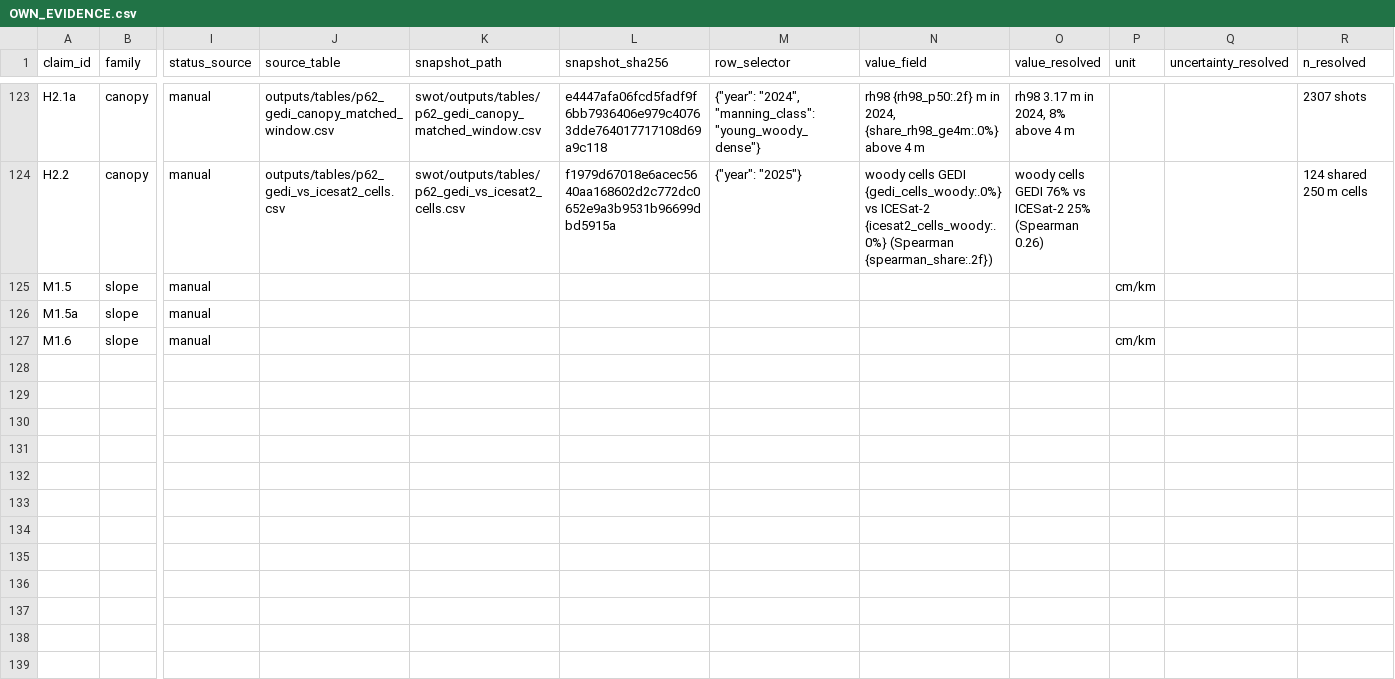
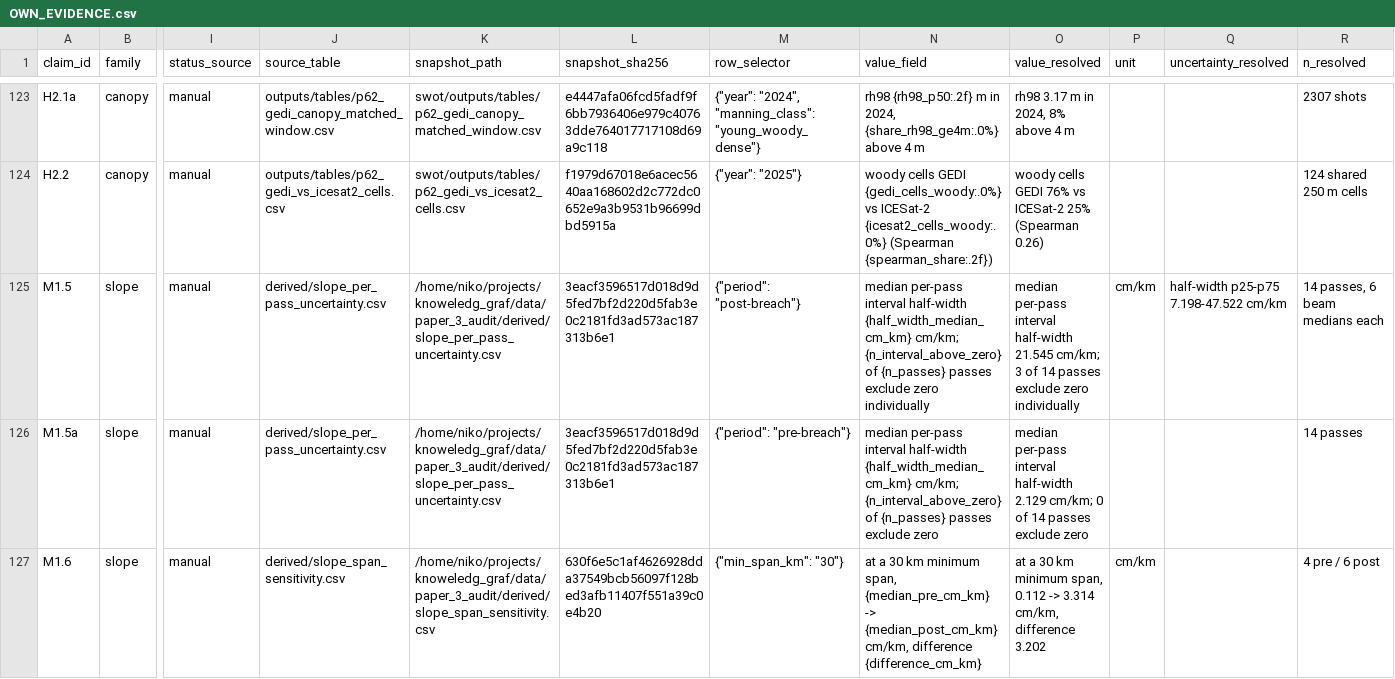
Before and after one commit to NikoriakViktot/geohydroai-knowledge-graph, a CSV file: paper_3_audit/OWN_EVIDENCE.csv, drawn as a sheet; only a part is shown, gaps mark what is left out; the diff covers the shown part only; the diff names each change by its address in the sheet, - before the commit and + after, or states it on an @@ line.

```diff
--- a/paper_3_audit/OWN_EVIDENCE.csv
+++ b/paper_3_audit/OWN_EVIDENCE.csv
-J125:J126 (source_table): (empty)
+J125:J126 (source_table): derived/slope_per_pass_uncertainty.csv
-K125:K126 (snapshot_path): (empty)
+K125:K126 (snapshot_path): /home/niko/projects/knoweledg_graf/data/paper_3_audit/derived/slope_per_pass_uncertainty.csv
-L125:L126 (snapshot_sha256): (empty)
+L125:L126 (snapshot_sha256): 3eacf3596517d018d9d5fed7bf2d220d5fab3e0c2181fd3ad573ac187313b6e1
-M125 (row_selector): (empty)
+M125 (row_selector): {"period": "post-breach"}
-N125 (value_field): (empty)
+N125 (value_field): median per-pass interval half-width {half_width_median_cm_km} cm/km; {n_interval_above_zero} of {n_passes} passes exclude zero individually
-O125 (value_resolved): (empty)
+O125 (value_resolved): median per-pass interval half-width 21.545 cm/km; 3 of 14 passes exclude zero individually
-Q125 (uncertainty_resolved): (empty)
+Q125 (uncertainty_resolved): half-width p25-p75 7.198-47.522 cm/km
-R125 (n_resolved): (empty)
+R125 (n_resolved): 14 passes, 6 beam medians each
-M126 (row_selector): (empty)
+M126 (row_selector): {"period": "pre-breach"}
-N126 (value_field): (empty)
+N126 (value_field): median per-pass interval half-width {half_width_median_cm_km} cm/km; {n_interval_above_zero} of {n_passes} passes exclude zero
-O126 (value_resolved): (empty)
+O126 (value_resolved): median per-pass interval half-width 2.129 cm/km; 0 of 14 passes exclude zero
-R126 (n_resolved): (empty)
+R126 (n_resolved): 14 passes
-J127 (source_table): (empty)
+J127 (source_table): derived/slope_span_sensitivity.csv
-K127 (snapshot_path): (empty)
+K127 (snapshot_path): /home/niko/projects/knoweledg_graf/data/paper_3_audit/derived/slope_span_sensitivity.csv
-L127 (snapshot_sha256): (empty)
+L127 (snapshot_sha256): 630f6e5c1af4626928dda37549bcb56097f128bed3afb11407f551a39c0e4b20
-M127 (row_selector): (empty)
+M127 (row_selector): {"min_span_km": "30"}
-N127 (value_field): (empty)
+N127 (value_field): at a 30 km minimum span, {median_pre_cm_km} -> {median_post_cm_km} cm/km, difference {difference_cm_km}
-O127 (value_resolved): (empty)
+O127 (value_resolved): at a 30 km minimum span, 0.112 -> 3.314 cm/km, difference 3.202
-R127 (n_resolved): (empty)
+R127 (n_resolved): 4 pre / 6 post
```
Also changed, not shown: 2 added rows elsewhere in this file, 23 other files.
